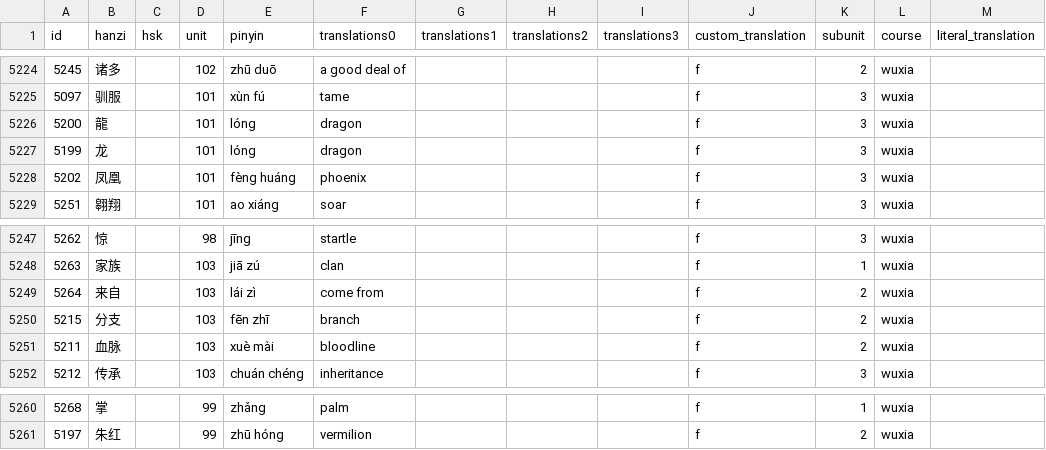
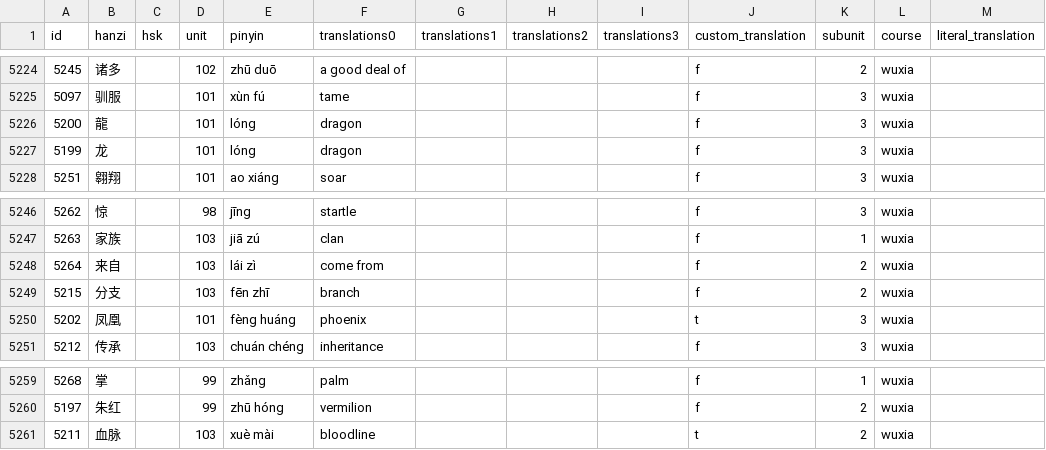
Before and after one commit to minwidth0px/code_test, a CSV file: courses.csv, drawn as a sheet; only a part is shown, gaps mark what is left out; the diff covers the shown part only.

```diff
--- a/courses.csv
+++ b/courses.csv
@@ -5227,3 +5227,2 @@ id	hanzi	hsk	unit	pinyin	translations0	translations1	translations2	translations3
 5199	龙		101	lóng	dragon				f	3	wuxia	
-5202	凤凰		101	fèng huáng	phoenix				f	3	wuxia	
 5251	翱翔		101	ao xiáng	soar				f	3	wuxia	
@@ -5250,3 +5249,3 @@ id	hanzi	hsk	unit	pinyin	translations0	translations1	translations2	translations3
 5215	分支		103	fēn zhī	branch				f	2	wuxia	
-5211	血脉		103	xuè mài	bloodline				f	2	wuxia	
+5202	凤凰		101	fèng huáng	phoenix				t	3	wuxia	
 5212	传承		103	chuán chéng	inheritance				f	3	wuxia	
@@ -5261 +5260,2 @@ id	hanzi	hsk	unit	pinyin	translations0	translations1	translations2	translations3
 5197	朱红		99	zhū hóng	vermilion				f	2	wuxia	
+5211	血脉		103	xuè mài	bloodline				t	2	wuxia	
```
Also changed, not shown: 6 added rows and 6 removed rows elsewhere in this file.
